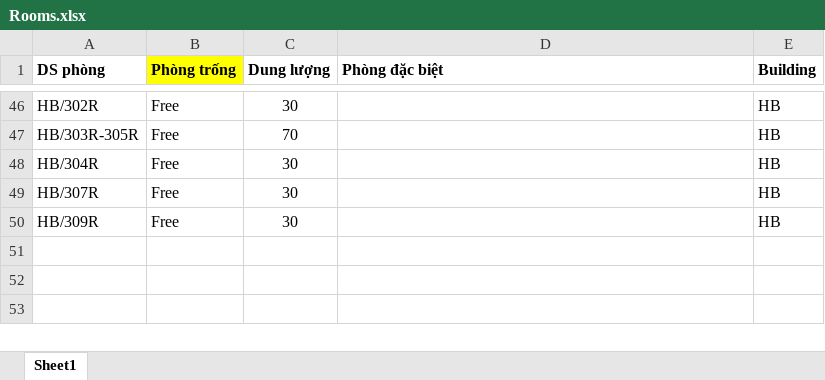
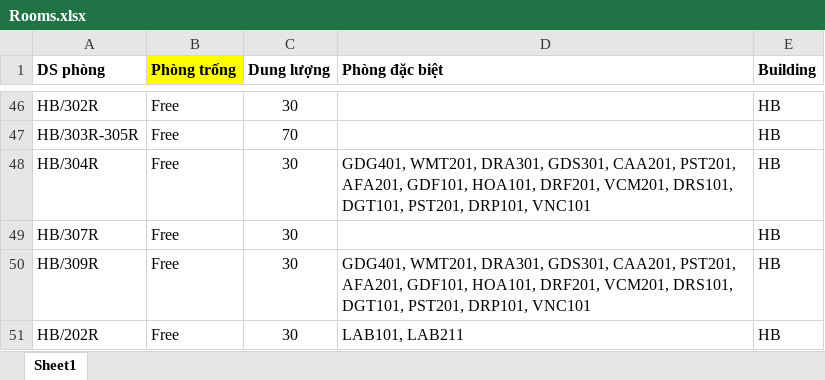
Before and after one commit to bee-lullaby/FinalProject, an Excel workbook: Database/Data_20150722/Rooms.xlsx, sheet Sheet1, drawn as a sheet; only a part is shown, gaps mark what is left out; values as stored, in another font and other column widths than the file's, no borders; the diff names each change by its address in the sheet, - before the commit and + after, or states it on an @@ line.

```diff
--- a/Database/Data_20150722/Rooms.xlsx (sheet Sheet1)
+++ b/Database/Data_20150722/Rooms.xlsx (sheet Sheet1)
-D48 (Phòng đặc biệt): (empty)
+D48 (Phòng đặc biệt): GDG401, WMT201, DRA301, GDS301, CAA201, PST201, AFA201, GDF101, HOA101, DRF201, VCM201, DRS101, DGT101, PST201, DRP101, VNC101
-D50 (Phòng đặc biệt): (empty)
+D50 (Phòng đặc biệt): GDG401, WMT201, DRA301, GDS301, CAA201, PST201, AFA201, GDF101, HOA101, DRF201, VCM201, DRS101, DGT101, PST201, DRP101, VNC101
+row 51: HB/202R | Free | 30 | LAB101, LAB211 | HB
```
Also changed, not shown: 41 other files.
